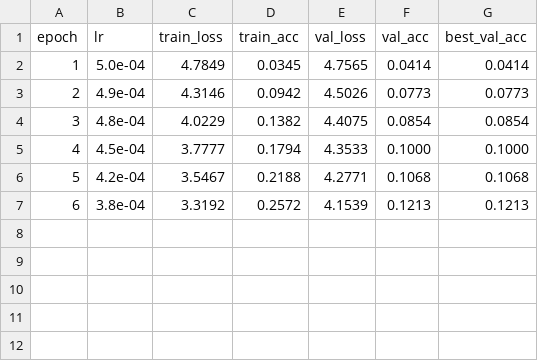
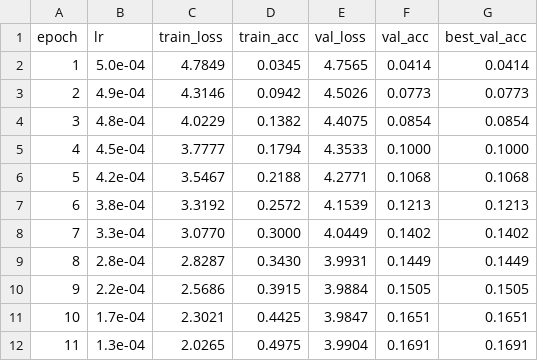
Before and after one commit to munishbp/action-world-recognition, a CSV file: models/videomae/checkpoints/metrics.csv, drawn as a sheet; the diff names each change by its address in the sheet, - before the commit and + after, or states it on an @@ line.

Commit message:
videomae: through epoch 11, val acc 0.1691 (19.17 hrs)

```diff
--- a/models/videomae/checkpoints/metrics.csv
+++ b/models/videomae/checkpoints/metrics.csv
+row 8: 7 | 3.3e-04 | 3.0770 | 0.3000 | 4.0449 | 0.1402 | 0.1402
+row 9: 8 | 2.8e-04 | 2.8287 | 0.3430 | 3.9931 | 0.1449 | 0.1449
+row 10: 9 | 2.2e-04 | 2.5686 | 0.3915 | 3.9884 | 0.1505 | 0.1505
+row 11: 10 | 1.7e-04 | 2.3021 | 0.4425 | 3.9847 | 0.1651 | 0.1651
+row 12: 11 | 1.3e-04 | 2.0265 | 0.4975 | 3.9904 | 0.1691 | 0.1691
```
Also changed, not shown: 1 other file.
